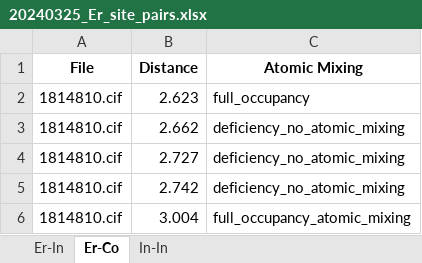
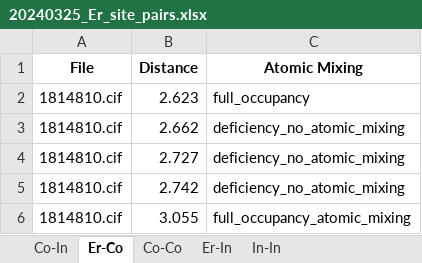
Before and after one commit to bobleesj/cif-bond-analyzer, an Excel workbook: 20240325_Er/output/20240325_Er_site_pairs.xlsx, sheet Er-Co, drawn as a sheet; values as stored, in another font and other column widths than the file's, no borders; the diff names each change by its address in the sheet, - before the commit and + after, or states it on an @@ line.

```diff
--- a/20240325_Er/output/20240325_Er_site_pairs.xlsx (sheet Er-Co)
+++ b/20240325_Er/output/20240325_Er_site_pairs.xlsx (sheet Er-Co)
+sheet tab: Co-In
+sheet tab: Co-Co
@@ sheet tab order changed: Co-In | Er-Co | Co-Co | Er-In | In-In @@
-B6 (Distance): 3.004
+B6 (Distance): 3.055
```
Also changed, not shown: sheet Er-In, 20240325_Er/output/20240325_Er_element_pairs.xlsx, 27 other files.
